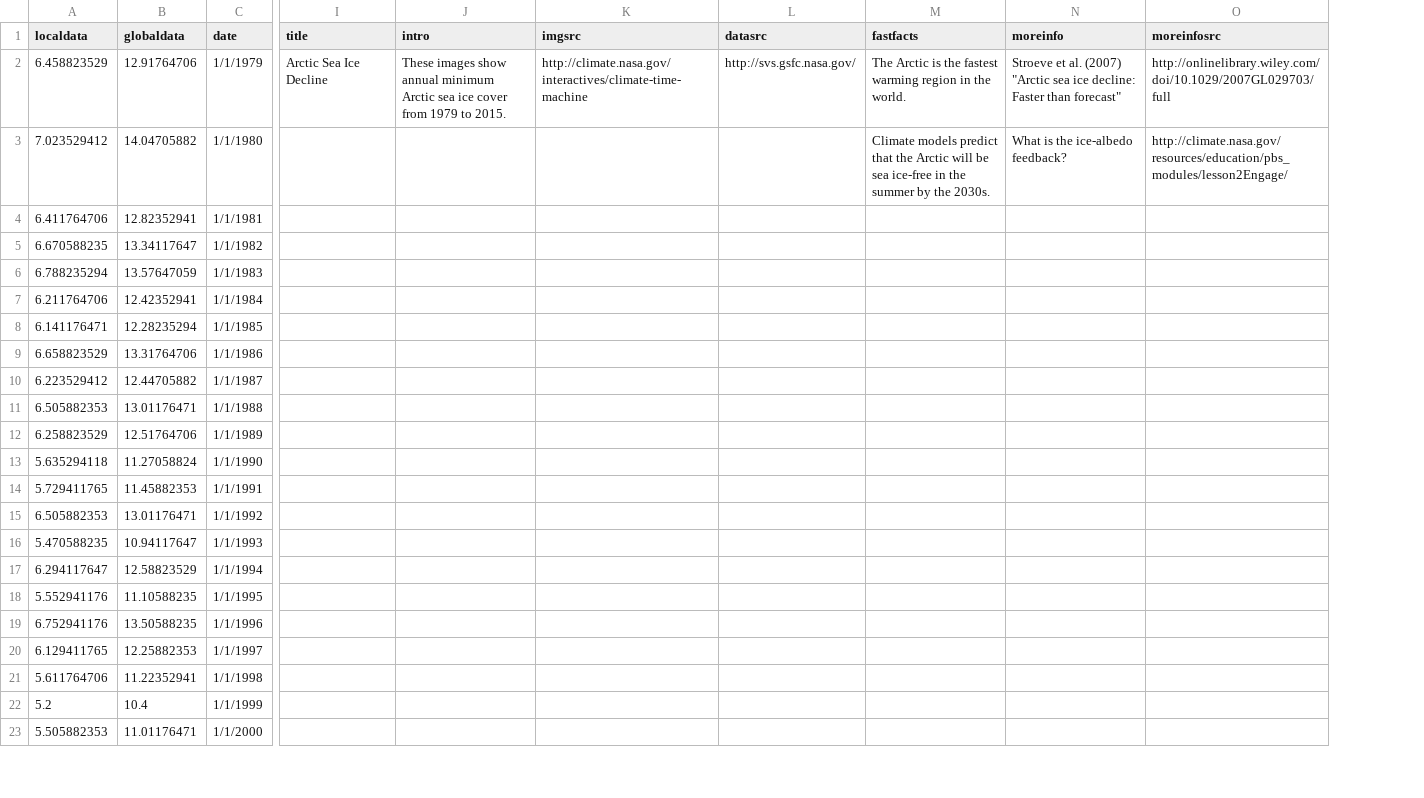
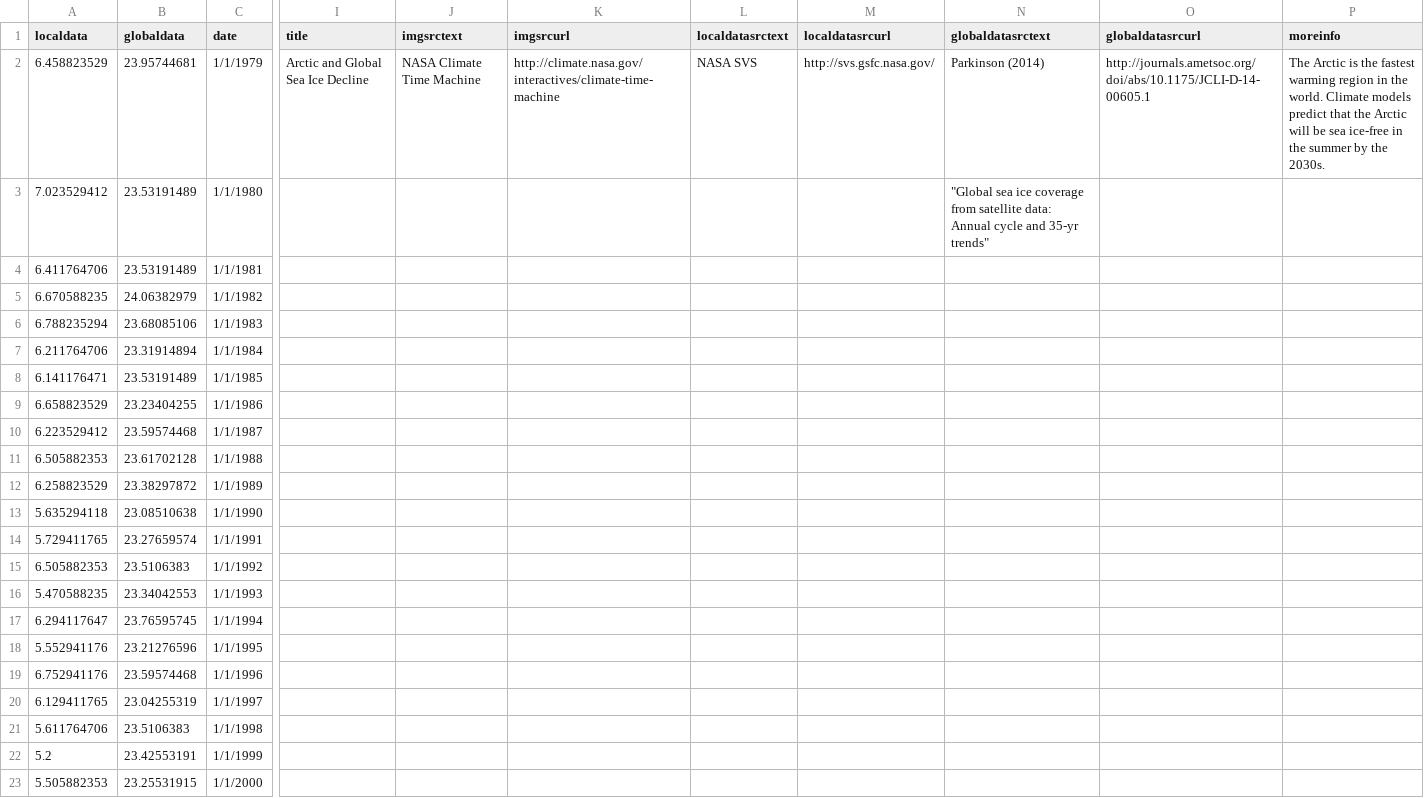
Before and after one commit to CSE512-16S/fp-shirleyswirley-michellejw-hmvantol-phvaillant, a CSV file: groupmerge_0527/timeline/location2.csv, drawn as a sheet; only a part is shown, gaps mark what is left out; removed rows and columns are numbered as before the commit, all else as after; the diff covers the shown part only; the diff names each change by its address in the sheet, - before the commit and + after, or states it on an @@ line.

Commit message:
hover --> big dots; added a bunch of divs including title and moreinfo; modified location<#>.csv file format and README file; added clickable left and right axes, took away clickable legends; added placeholder buttons for img and data source URLs

```diff
--- a/groupmerge_0527/timeline/location2.csv
+++ b/groupmerge_0527/timeline/location2.csv
-column J (intro), row 2: These images show annual minimum Arctic sea ice cover from 1979 to 2015.
+column J (imgsrctext), row 2: NASA Climate Time Machine
+column L (localdatasrctext), row 2: NASA SVS
-column M (fastfacts), rows 2-3: The Arctic is the fastest warming region in the world. | Climate models predict that the Arctic will be sea ice-free in the summer by the 2030s.
+column N (globaldatasrctext), rows 2-3: Parkinson (2014) | "Global sea ice coverage from satellite data: Annual cycle and 35-yr trends"
+column O (globaldatasrcurl), row 2: http://journals.ametsoc.org/doi/abs/10.1175/JCLI-D-14-00605.1
-column O (moreinfosrc), rows 2-3: http://onlinelibrary.wiley.com/doi/10.1029/2007GL029703/full | http://climate.nasa.gov/resources/education/pbs_modules/lesson2Engage/
-K1: imgsrc
+K1: imgsrcurl
-M1: datasrc
+M1: localdatasrcurl
-B2 (globaldata): 12.91764706
+B2 (globaldata): 23.95744681
-I2 (title): Arctic Sea Ice Decline
+I2 (title): Arctic and Global Sea Ice Decline
-P2 (moreinfo): Stroeve et al. (2007) "Arctic sea ice decline: Faster than forecast"
+P2 (moreinfo): The Arctic is the fastest warming region in the world. Climate models predict that the Arctic will be sea ice-free in the summer by the 2030s.
-B3 (globaldata): 14.04705882
+B3 (globaldata): 23.53191489
-P3 (moreinfo): What is the ice-albedo feedback?
+P3 (moreinfo): (empty)
-B4 (globaldata): 12.82352941
+B4 (globaldata): 23.53191489
-B5 (globaldata): 13.34117647
+B5 (globaldata): 24.06382979
-B6 (globaldata): 13.57647059
+B6 (globaldata): 23.68085106
-B7 (globaldata): 12.42352941
+B7 (globaldata): 23.31914894
-B8 (globaldata): 12.28235294
+B8 (globaldata): 23.53191489
-B9 (globaldata): 13.31764706
+B9 (globaldata): 23.23404255
-B10 (globaldata): 12.44705882
+B10 (globaldata): 23.59574468
-B11 (globaldata): 13.01176471
+B11 (globaldata): 23.61702128
-B12 (globaldata): 12.51764706
+B12 (globaldata): 23.38297872
-B13 (globaldata): 11.27058824
+B13 (globaldata): 23.08510638
-B14 (globaldata): 11.45882353
+B14 (globaldata): 23.27659574
-B15 (globaldata): 13.01176471
+B15 (globaldata): 23.5106383
-B16 (globaldata): 10.94117647
+B16 (globaldata): 23.34042553
-B17 (globaldata): 12.58823529
+B17 (globaldata): 23.76595745
-B18 (globaldata): 11.10588235
+B18 (globaldata): 23.21276596
-B19 (globaldata): 13.50588235
+B19 (globaldata): 23.59574468
-B20 (globaldata): 12.25882353
+B20 (globaldata): 23.04255319
-B21 (globaldata): 11.22352941
+B21 (globaldata): 23.5106383
-B22 (globaldata): 10.4
+B22 (globaldata): 23.42553191
-B23 (globaldata): 11.01176471
+B23 (globaldata): 23.25531915
```
Also changed, not shown: 18 edited cells elsewhere in this file, 3 other files.
